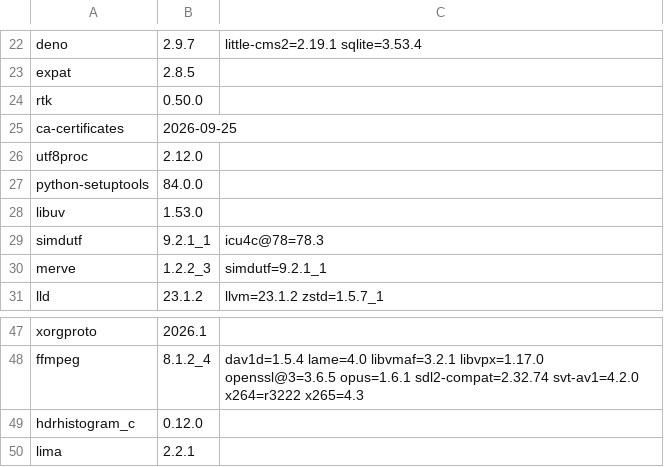
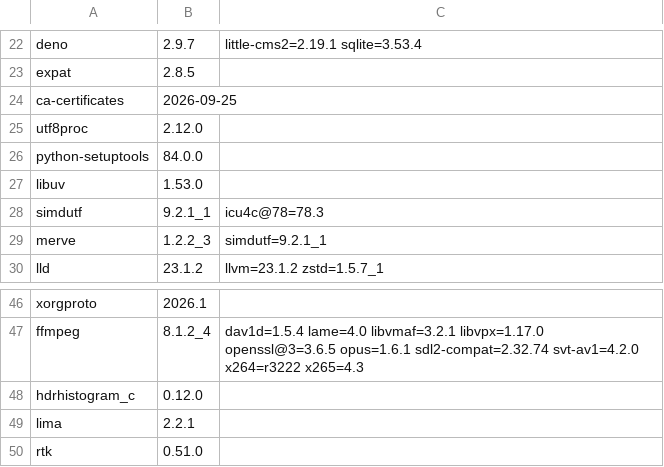
Before and after one commit to quyleanh/homebrew-tap, a TSV file: .github/bottle-deps.tsv, drawn as a sheet; only a part is shown, gaps mark what is left out; removed rows and columns are numbered as before the commit, all else as after; the diff names each change by its address in the sheet, - before the commit and + after, or states it on an @@ line.

```diff
--- a/.github/bottle-deps.tsv
+++ b/.github/bottle-deps.tsv
-row 24: rtk | 0.50.0
+row 50: rtk | 0.51.0
```
Also changed, not shown: 1 other file.
